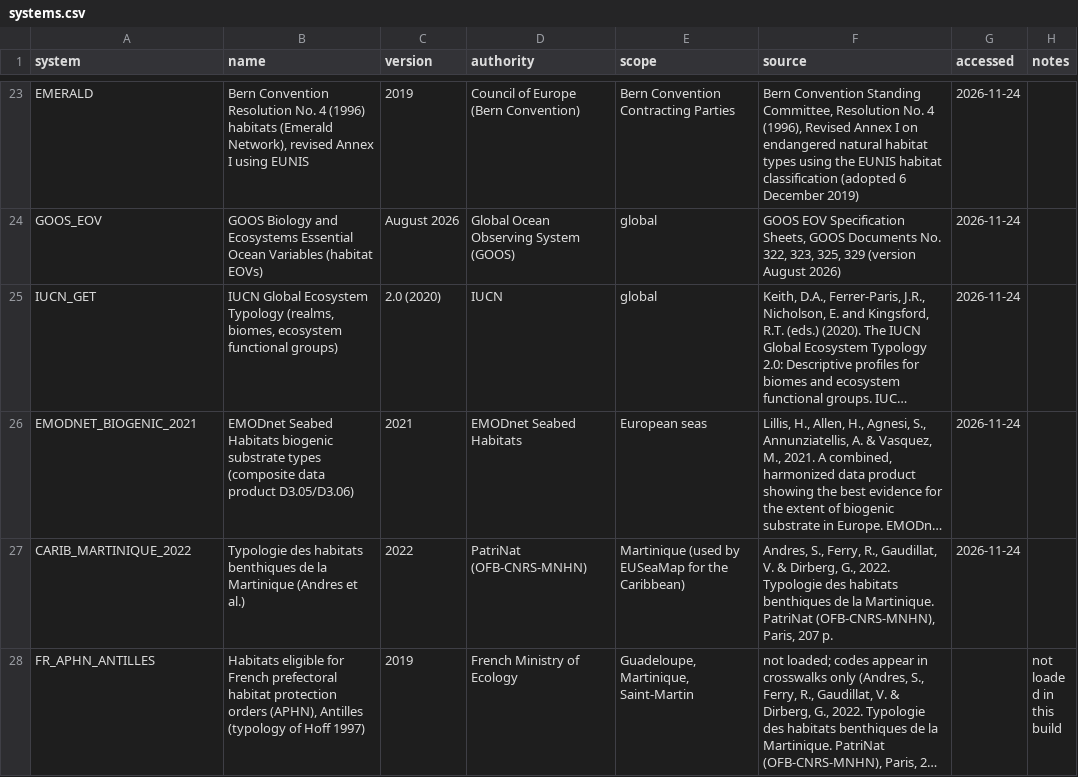
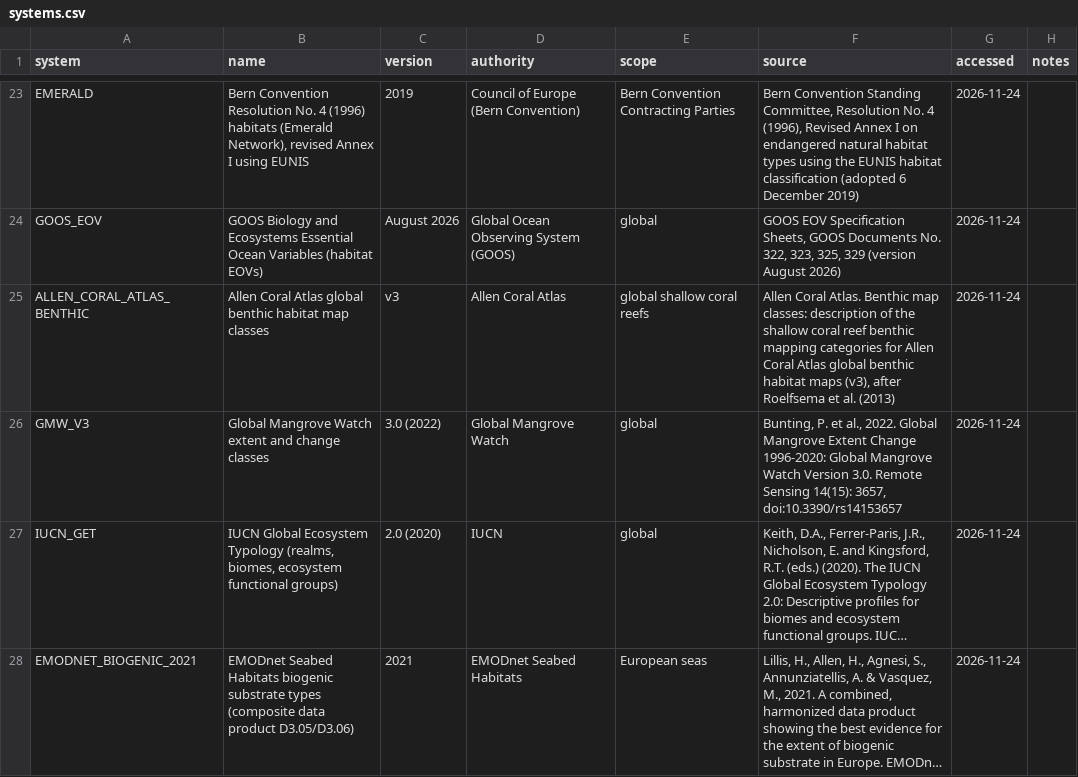
Before and after one commit to pmontei/emodnet-habitat-lists, a CSV file: data/processed/systems.csv, drawn as a sheet; only a part is shown, gaps mark what is left out; the shorter side is filled out with more unchanged rows; long unchanged cells end in …; the diff names each change by its address in the sheet, - before the commit and + after, or states it on an @@ line.

```diff
--- a/data/processed/systems.csv
+++ b/data/processed/systems.csv
+row 25: ALLEN_CORAL_ATLAS_BENTHIC | Allen Coral Atlas global benthic habitat map classes | v3 | Allen Coral Atlas | global shallow coral reefs | Allen Coral Atlas. Benthic map classes: description of the shallow coral reef benthic mapping categories for Allen Coral Atlas global benthic habitat maps (v3), after Roelfsema et al. (2013) | 2026-11-24
+row 26: GMW_V3 | Global Mangrove Watch extent and change classes | 3.0 (2022) | Global Mangrove Watch | global | Bunting, P. et al., 2022. Global Mangrove Extent Change 1996-2020: Global Mangrove Watch Version 3.0. Remote Sensing 14(15): 3657, doi:10.3390/rs14153657 | 2026-11-24
```
Also changed, not shown: 7 other files.
